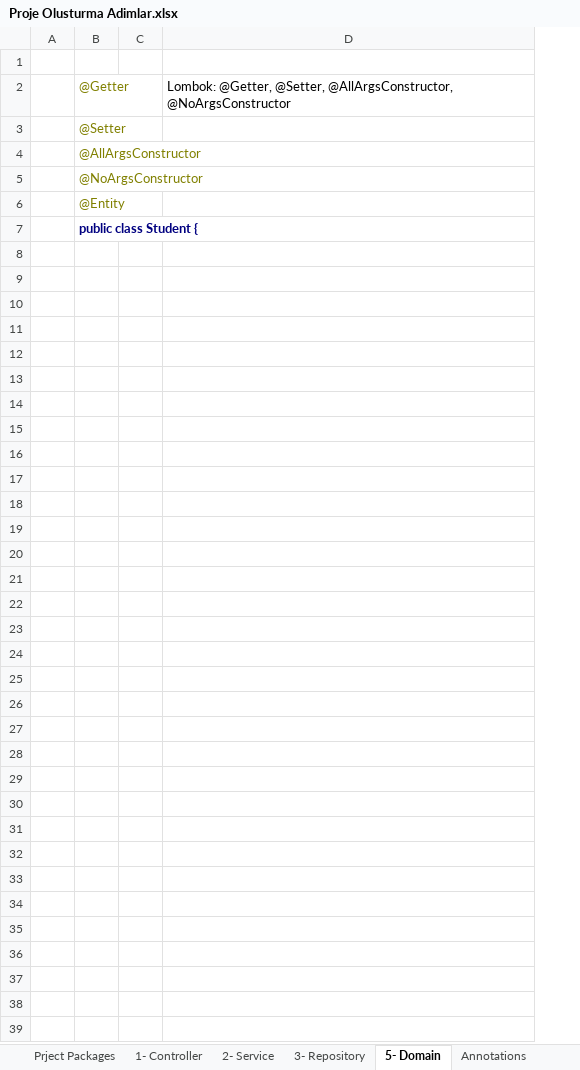
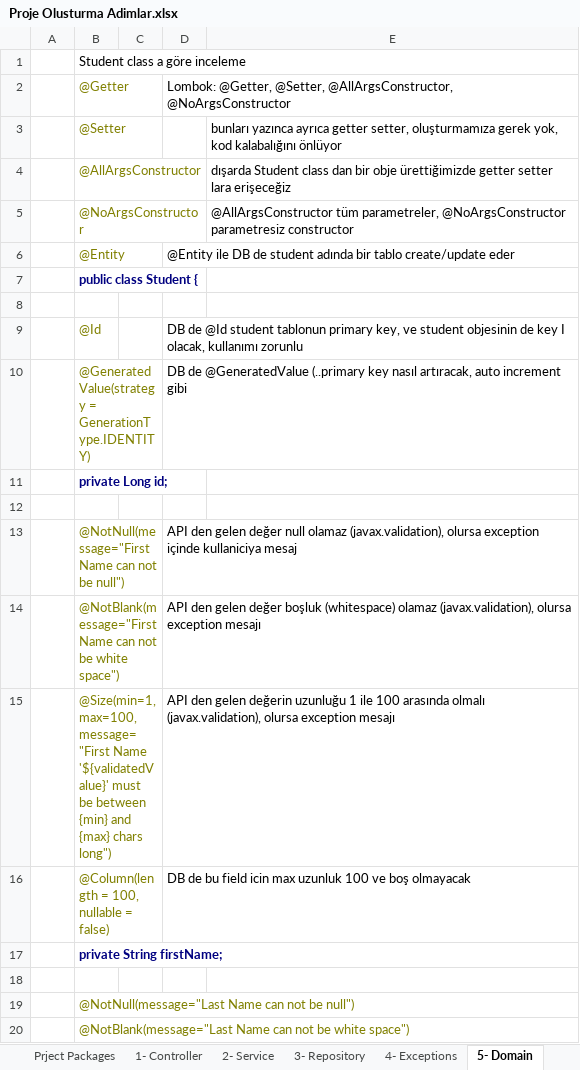
Before and after one commit to javafadu/SpringBootProject, an Excel workbook: Proje Olusturma Adimlar.xlsx, sheet 5- Domain, drawn as a sheet; only a part is shown; values as stored, in another font and other column widths than the file's, no borders; removed rows and columns are numbered as before the commit, all else as after; the diff covers the shown part only; the diff names each change by its address in the sheet, - before the commit and + after, or states it on an @@ line.

```diff
--- a/Proje Olusturma Adimlar.xlsx (sheet 5- Domain)
+++ b/Proje Olusturma Adimlar.xlsx (sheet 5- Domain)
+sheet tab: 4- Exceptions
-column D, row 2: Lombok: @Getter, @Setter, @AllArgsConstructor, @NoArgsConstructor
+column D, rows 2-6: Lombok: @Getter, @Setter, @AllArgsConstructor, @NoArgsConstructor |  |  |  | @Entity ile DB de student adında bir tablo create/update eder
+column E, rows 3-5: bunları yazınca ayrıca getter setter, oluşturmamıza gerek yok, kod kalabalığını önlüyor | dışarda Student class dan bir obje ürettiğimizde getter setter lara erişeceğiz | @AllArgsConstructor tüm parametreler, @NoArgsConstructor parametresiz constructor
-B1: (empty)
+B1: Student class a göre inceleme
+row 8: (empty)
+row 9:  | @Id |  | DB de @Id student tablonun primary key, ve student objesinin de key I olacak, kullanımı zorunlu
+row 10:  | @GeneratedValue(strategy = GenerationType.IDENTITY) |  | DB de @GeneratedValue (..primary key nasıl artıracak, auto increment gibi
+row 11:  | private Long id;
+row 12: (empty)
+row 13:  | @NotNull(message="First Name can not be null") |  | API den gelen değer null olamaz (javax.validation), olursa exception içinde kullaniciya mesaj
+row 14:  | @NotBlank(message="First Name can not be white space") |  | API den gelen değer boşluk (whitespace) olamaz (javax.validation), olursa exception mesajı
+row 15:  | @Size(min=1,max=100, message="First Name '${validatedValue}' must be between {min} and {max} chars long") |  | API den gelen değerin uzunluğu 1 ile 100 arasında olmalı (javax.validation), olursa exception mesajı
+row 16:  | @Column(length = 100, nullable = false) |  | DB de bu field icin max uzunluk 100 ve boş olmayacak
+row 17:  | private String firstName;
+row 18: (empty)
+row 19:  | @NotNull(message="Last Name can not be null")
+row 20:  | @NotBlank(message="Last Name can not be white space")
```
Also changed, not shown: 21 added rows elsewhere in this sheet, sheet 2- Service, sheet 1- Controller, sheet Prject Packages, sheet 3- Repository, sheet application.yml, charts or pictures, 2 other files.
